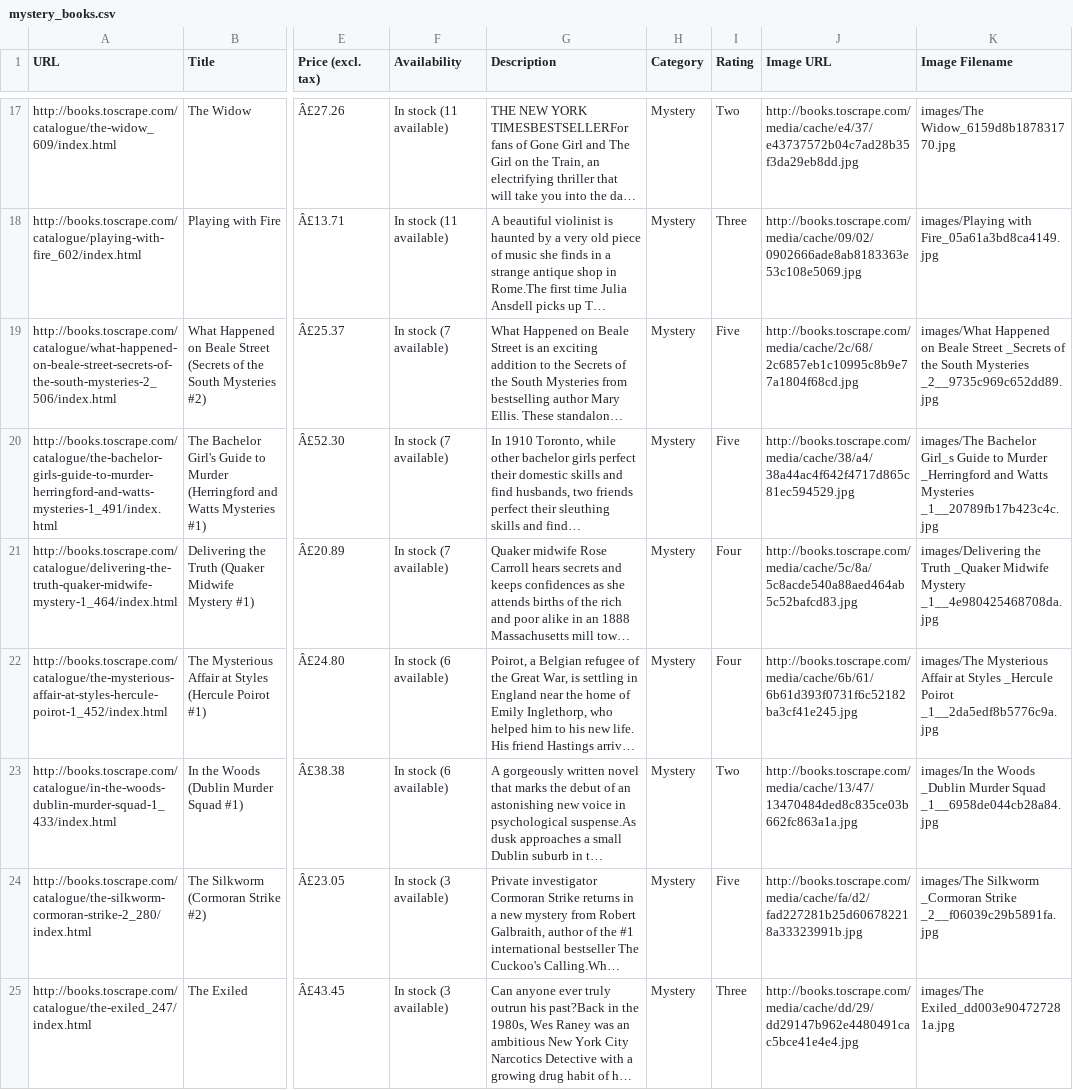
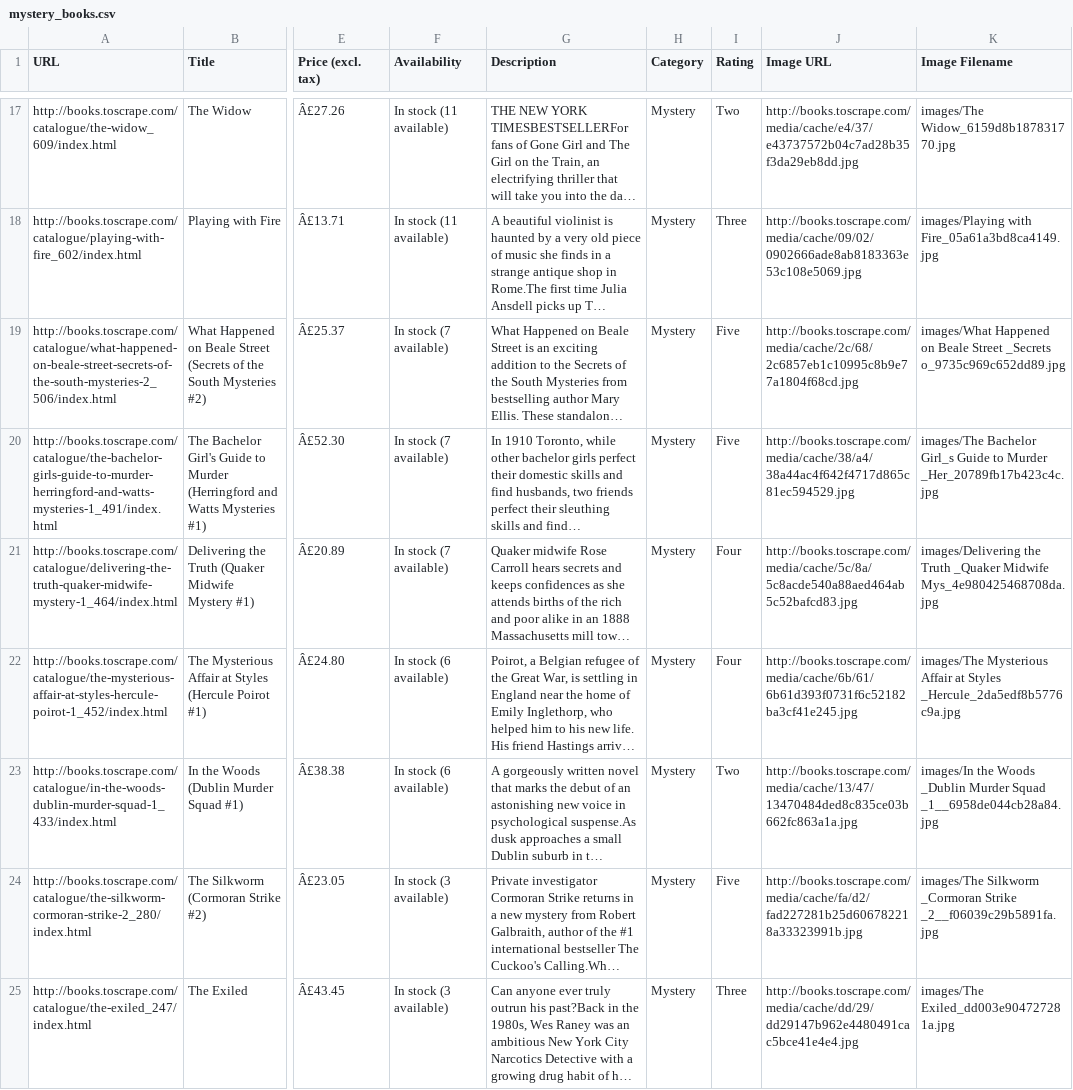
Before and after one commit to David-Mcgaughey/OpenClassrooms_project2, a CSV file: mystery_books.csv, drawn as a sheet; only a part is shown, gaps mark what is left out; long unchanged cells end in …; the diff covers the shown part only; the diff names each change by its address in the sheet, - before the commit and + after, or states it on an @@ line.

```diff
--- a/mystery_books.csv
+++ b/mystery_books.csv
-K19 (Image Filename): …Street _Secrets of the South Mysteries _2__9735c969c652dd89.jpg
+K19 (Image Filename): …Street _Secrets o_9735c969c652dd89.jpg
-K20 (Image Filename): …to Murder _Herringford and Watts Mysteries _1__20789fb17b423c4c.jpg
+K20 (Image Filename): …to Murder _Her_20789fb17b423c4c.jpg
-K21 (Image Filename): …_Quaker Midwife Mystery _1__4e980425468708da.jpg
+K21 (Image Filename): …_Quaker Midwife Mys_4e980425468708da.jpg
-K22 (Image Filename): …at Styles _Hercule Poirot _1__2da5edf8b5776c9a.jpg
+K22 (Image Filename): …at Styles _Hercule_2da5edf8b5776c9a.jpg
```
Also changed, not shown: 5 edited cells elsewhere in this file, classics_books.csv, historical_fiction_books.csv, 4 other files.
